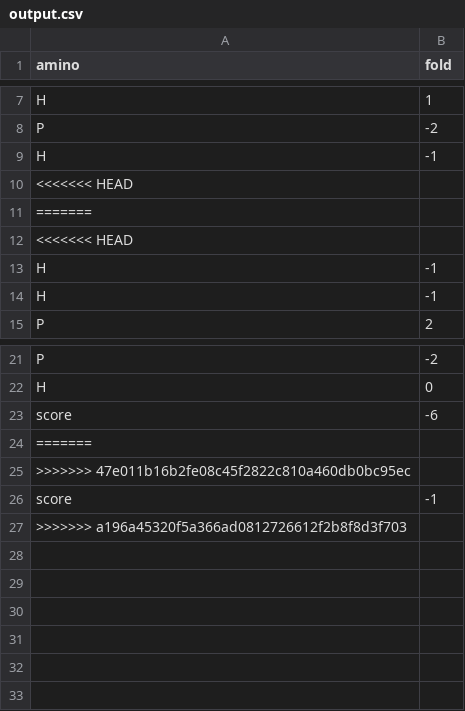
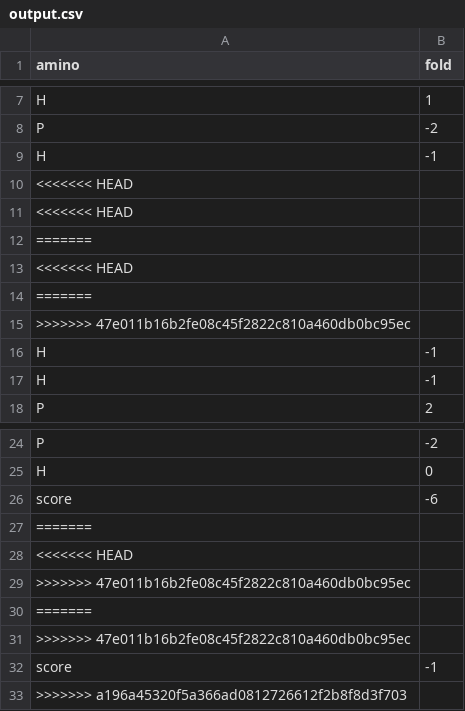
Before and after one commit to NasreddineO/LiftingLoops, a CSV file: output.csv, drawn as a sheet; only a part is shown, gaps mark what is left out.

Commit message:
updated main.py and output.csv

```diff
--- a/output.csv
+++ b/output.csv
@@ -10,4 +10,7 @@ H,-1
 <<<<<<< HEAD
+<<<<<<< HEAD
 =======
 <<<<<<< HEAD
+=======
+>>>>>>> 47e011b16b2fe08c45f2822c810a460db0bc95ec
 H,-1
@@ -23,2 +26,5 @@ H,0
 score,-6
+=======
+<<<<<<< HEAD
+>>>>>>> 47e011b16b2fe08c45f2822c810a460db0bc95ec
 =======
```
Also changed, not shown: 1 other file.
